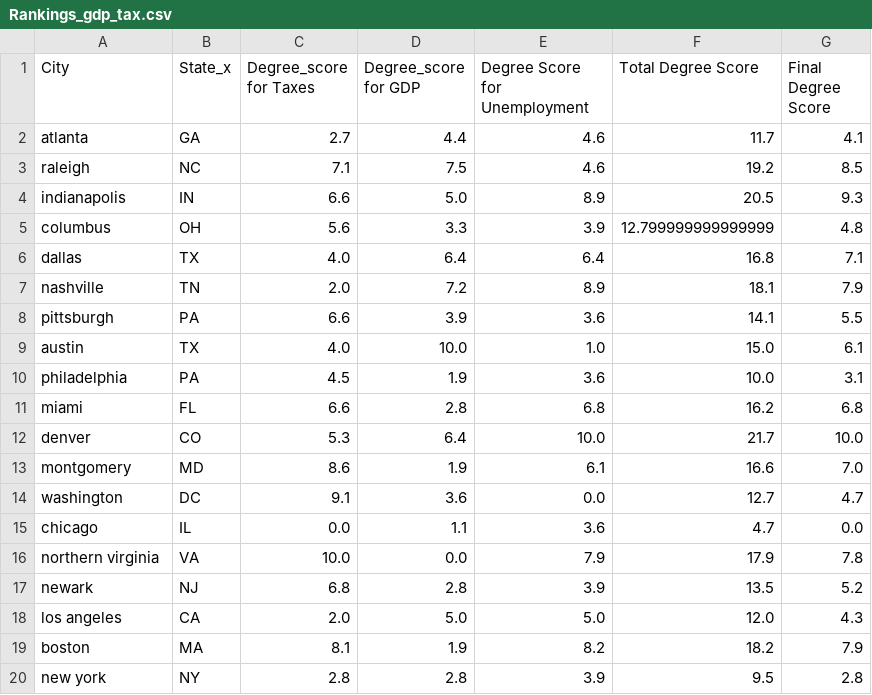
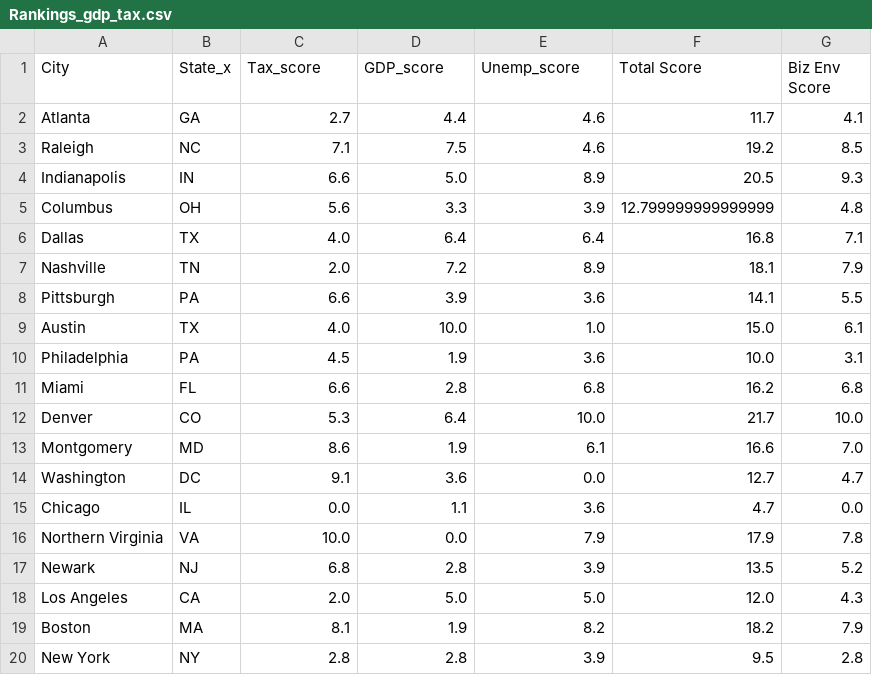
Before and after one commit to APK500/project-one, a CSV file: forrest/Rankings_gdp_tax.csv, drawn as a sheet.

```diff
--- a/forrest/Rankings_gdp_tax.csv
+++ b/forrest/Rankings_gdp_tax.csv
@@ -1,20 +1,20 @@
-City,State_x,Degree_score for Taxes,Degree_score for GDP,Degree Score for Unemployment,Total Degree Score,Final Degree Score
-atlanta,GA,2.7,4.4,4.6,11.7,4.1
-raleigh,NC,7.1,7.5,4.6,19.2,8.5
-indianapolis,IN,6.6,5.0,8.9,20.5,9.3
-columbus,OH,5.6,3.3,3.9,12.799999999999999,4.8
-dallas,TX,4.0,6.4,6.4,16.8,7.1
-nashville,TN,2.0,7.2,8.9,18.1,7.9
-pittsburgh,PA,6.6,3.9,3.6,14.1,5.5
-austin,TX,4.0,10.0,1.0,15.0,6.1
-philadelphia,PA,4.5,1.9,3.6,10.0,3.1
-miami,FL,6.6,2.8,6.8,16.2,6.8
-denver,CO,5.3,6.4,10.0,21.7,10.0
-montgomery,MD,8.6,1.9,6.1,16.6,7.0
-washington,DC,9.1,3.6,0.0,12.7,4.7
-chicago,IL,0.0,1.1,3.6,4.7,0.0
-northern virginia,VA,10.0,0.0,7.9,17.9,7.8
-newark,NJ,6.8,2.8,3.9,13.5,5.2
-los angeles,CA,2.0,5.0,5.0,12.0,4.3
-boston,MA,8.1,1.9,8.2,18.2,7.9
-new york,NY,2.8,2.8,3.9,9.5,2.8
+City,State_x,Tax_score,GDP_score,Unemp_score,Total Score,Biz Env Score
+Atlanta,GA,2.7,4.4,4.6,11.7,4.1
+Raleigh,NC,7.1,7.5,4.6,19.2,8.5
+Indianapolis,IN,6.6,5.0,8.9,20.5,9.3
+Columbus,OH,5.6,3.3,3.9,12.799999999999999,4.8
+Dallas,TX,4.0,6.4,6.4,16.8,7.1
+Nashville,TN,2.0,7.2,8.9,18.1,7.9
+Pittsburgh,PA,6.6,3.9,3.6,14.1,5.5
+Austin,TX,4.0,10.0,1.0,15.0,6.1
+Philadelphia,PA,4.5,1.9,3.6,10.0,3.1
+Miami,FL,6.6,2.8,6.8,16.2,6.8
+Denver,CO,5.3,6.4,10.0,21.7,10.0
+Montgomery,MD,8.6,1.9,6.1,16.6,7.0
+Washington,DC,9.1,3.6,0.0,12.7,4.7
+Chicago,IL,0.0,1.1,3.6,4.7,0.0
+Northern Virginia,VA,10.0,0.0,7.9,17.9,7.8
+Newark,NJ,6.8,2.8,3.9,13.5,5.2
+Los Angeles,CA,2.0,5.0,5.0,12.0,4.3
+Boston,MA,8.1,1.9,8.2,18.2,7.9
+New York,NY,2.8,2.8,3.9,9.5,2.8
```
Also changed, not shown: Adam/cities1.csv, Adam/crime_data.csv, 13 other files.
